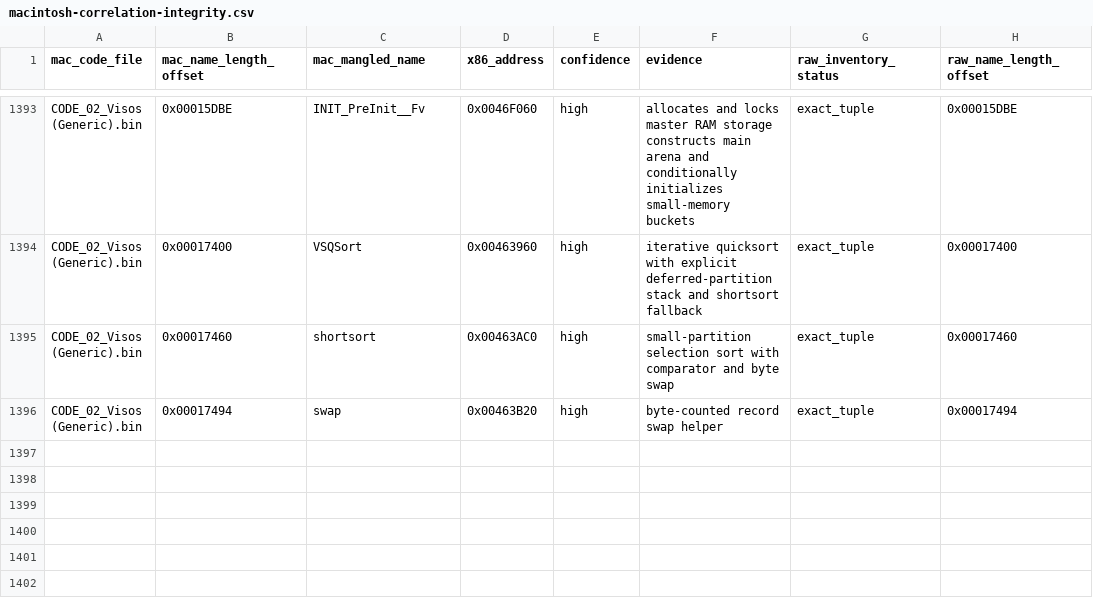
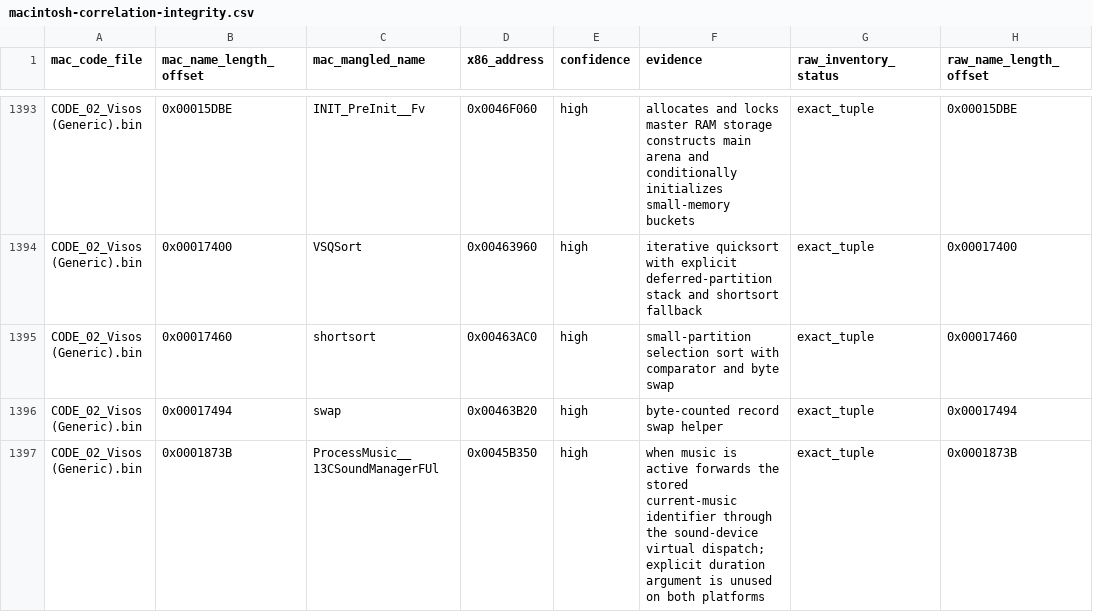
Before and after one commit to vonhoff/lemball-decomp, a CSV file: data/macintosh-correlation-integrity.csv, drawn as a sheet; only a part is shown, gaps mark what is left out.

Commit message:
Reconstruct portable music processing

```diff
--- a/data/macintosh-correlation-integrity.csv
+++ b/data/macintosh-correlation-integrity.csv
@@ -1396 +1396,2 @@ CODE_02_Visos (Generic).bin,0x00017460,shortsort,0x00463AC0,high,small-partition
 CODE_02_Visos (Generic).bin,0x00017494,swap,0x00463B20,high,byte-counted record swap helper,exact_tuple,0x00017494
+CODE_02_Visos (Generic).bin,0x0001873B,ProcessMusic__13CSoundManagerFUl,0x0045B350,high,when music is active forwards the stored current-music identifier through the sound-device virtual dispatch; explicit duration argument is unused on both platforms,exact_tuple,0x0001873B
```
Also changed, not shown: data/macintosh-symbol-coverage.csv, data/macintosh-x86-correlations.csv, 4 other files.
